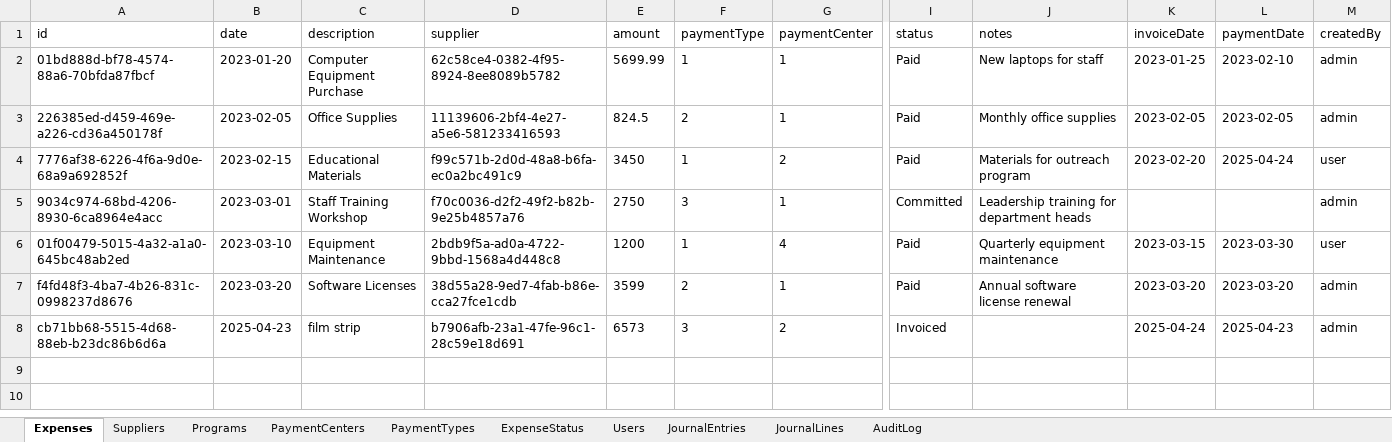
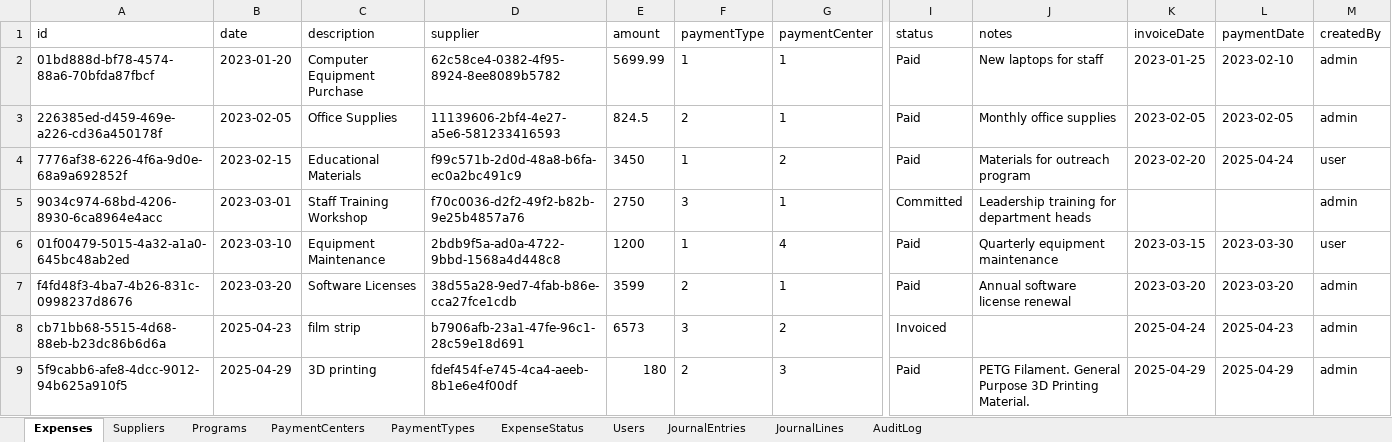
Before and after one commit to AllenHuang03/kiosc-expense-management, an Excel workbook: data/KIOSC_Finance_Data.xlsx, sheet Expenses, drawn as a sheet; only a part is shown, gaps mark what is left out; values as stored, in another font and other column widths than the file's, no borders; rows hold the shown columns only; the diff names each change by its address in the sheet, - before the commit and + after, or states it on an @@ line.

```diff
--- a/data/KIOSC_Finance_Data.xlsx (sheet Expenses)
+++ b/data/KIOSC_Finance_Data.xlsx (sheet Expenses)
+row 9: 5f9cabb6-afe8-4dcc-9012-94b625a910f5 | 2025-04-29 | 3D printing | fdef454f-e745-4ca4-aeeb-8b1e6e4f00df | 180 | 2 | 3 | Paid | PETG Filament. General Purpose 3D Printing Material. | 2025-04-29 | 2025-04-29 | admin
```
Also changed, not shown: sheet AuditLog, sheet Users.
